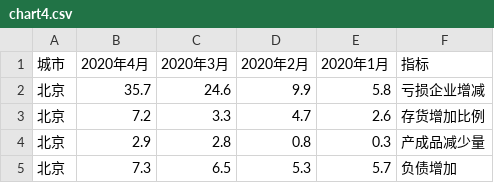
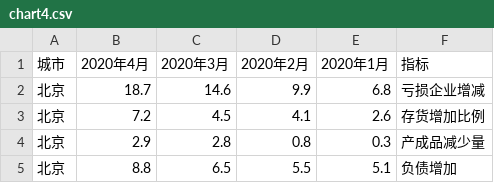
Before and after one commit to KylinC/ChinaVis-Challenge-2020, a CSV file: static/data/chart4.csv, drawn as a sheet.

Commit message:
Add legend to chart4

```diff
--- a/static/data/chart4.csv
+++ b/static/data/chart4.csv
@@ -1,5 +1,5 @@
 城市,2020年4月,2020年3月,2020年2月,2020年1月,指标
-北京,35.7,24.6,9.9,5.8,亏损企业增减
-北京,7.2,3.3,4.7,2.6,存货增加比例
+北京,18.7,14.6,9.9,6.8,亏损企业增减
+北京,7.2,4.5,4.1,2.6,存货增加比例
 北京,2.9,2.8,0.8,0.3,产成品减少量
-北京,7.3,6.5,5.3,5.7,负债增加
+北京,8.8,6.5,5.5,5.1,负债增加
```
Also changed, not shown: 1 other file.
